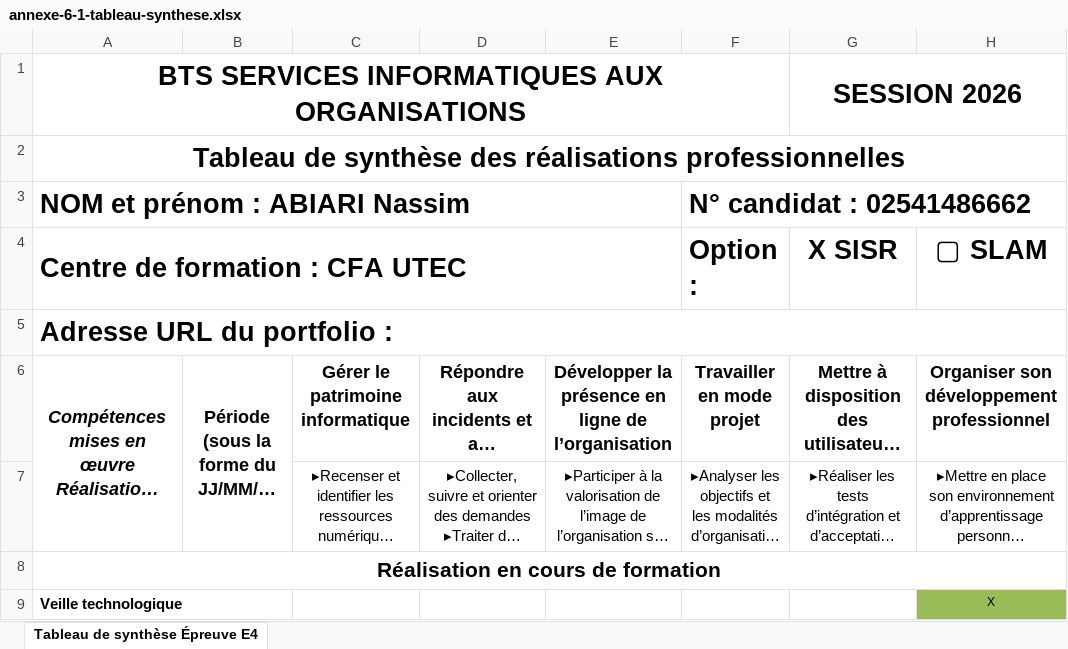
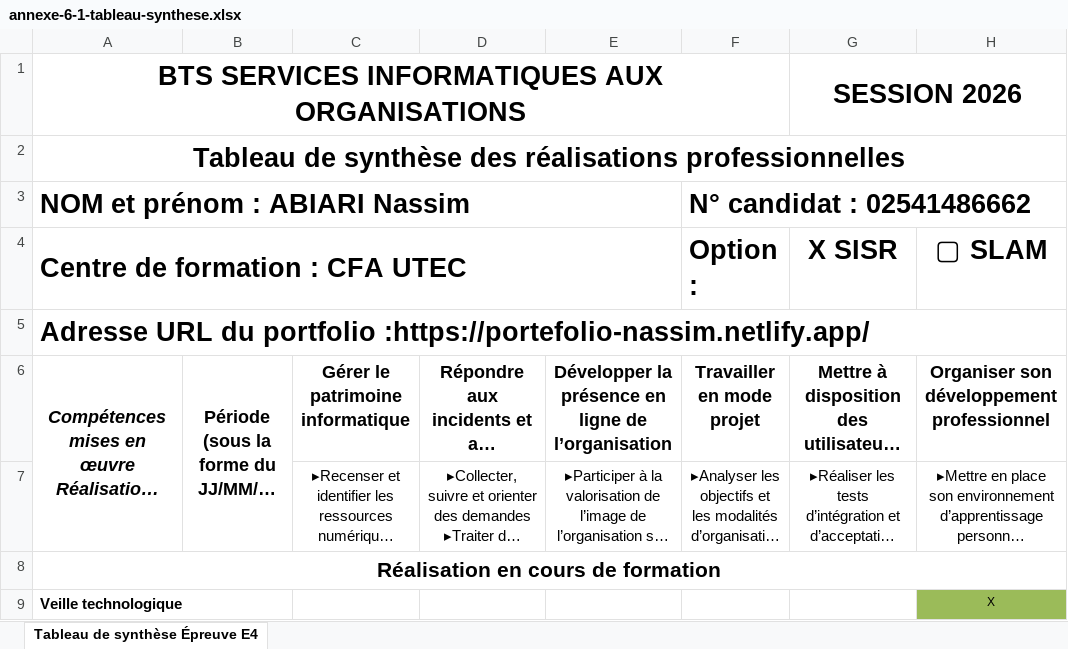
Before and after one commit to forgeronduciel/portfolio-nassim, an Excel workbook: public/annexe-6-1-tableau-synthese.xlsx, sheet Tableau de synthèse Épreuve E4, drawn as a sheet; only a part is shown; long unchanged cells end in …; values as stored, in another font and other column widths than the file's, no borders; the diff names each change by its address in the sheet, - before the commit and + after, or states it on an @@ line.

Commit message:
Update annexe 6-1 tableau synthese

```diff
--- a/public/annexe-6-1-tableau-synthese.xlsx (sheet Tableau de synthèse Épreuve E4)
+++ b/public/annexe-6-1-tableau-synthese.xlsx (sheet Tableau de synthèse Épreuve E4)
-A5 (Centre de formation : CFA UTEC): Adresse URL du portfolio :
+A5 (Centre de formation : CFA UTEC): Adresse URL du portfolio :https://portefolio-nassim.netlify.app/
```
Also changed, not shown: 1 other file.
